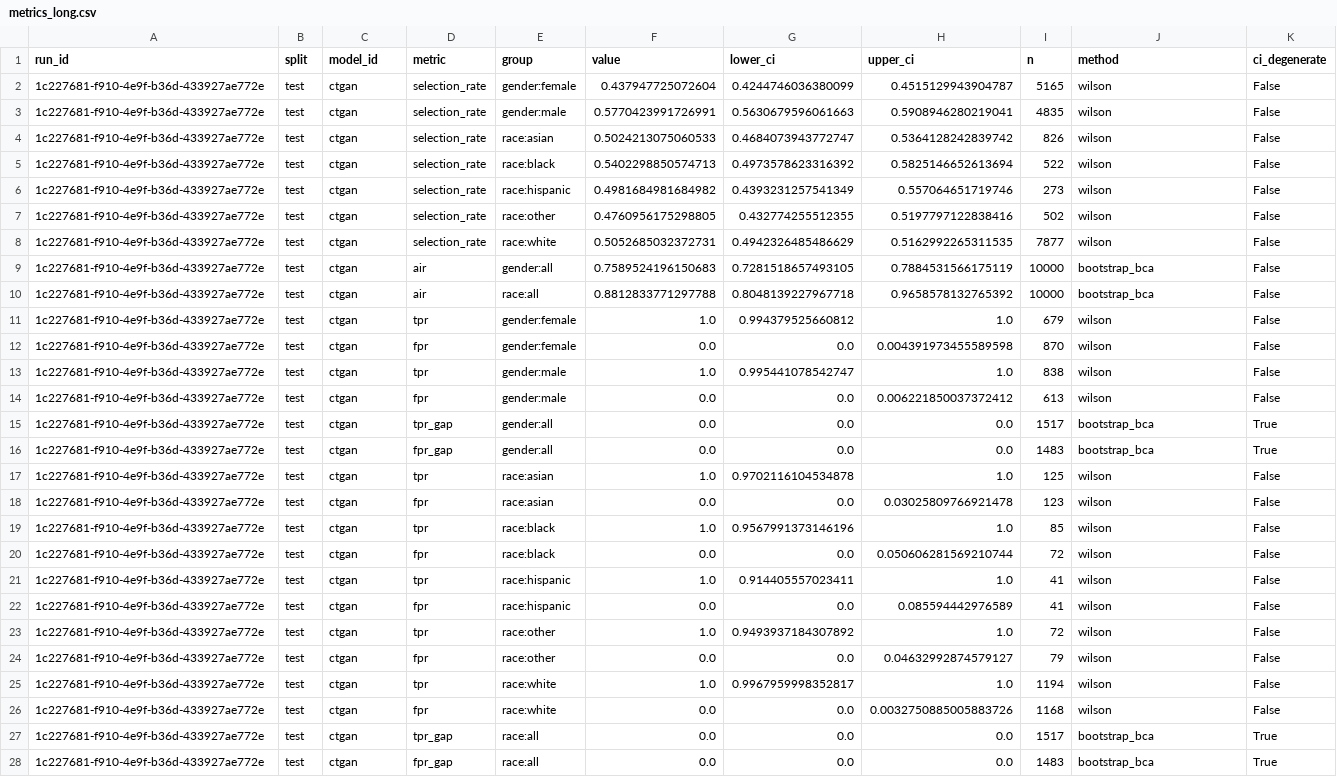
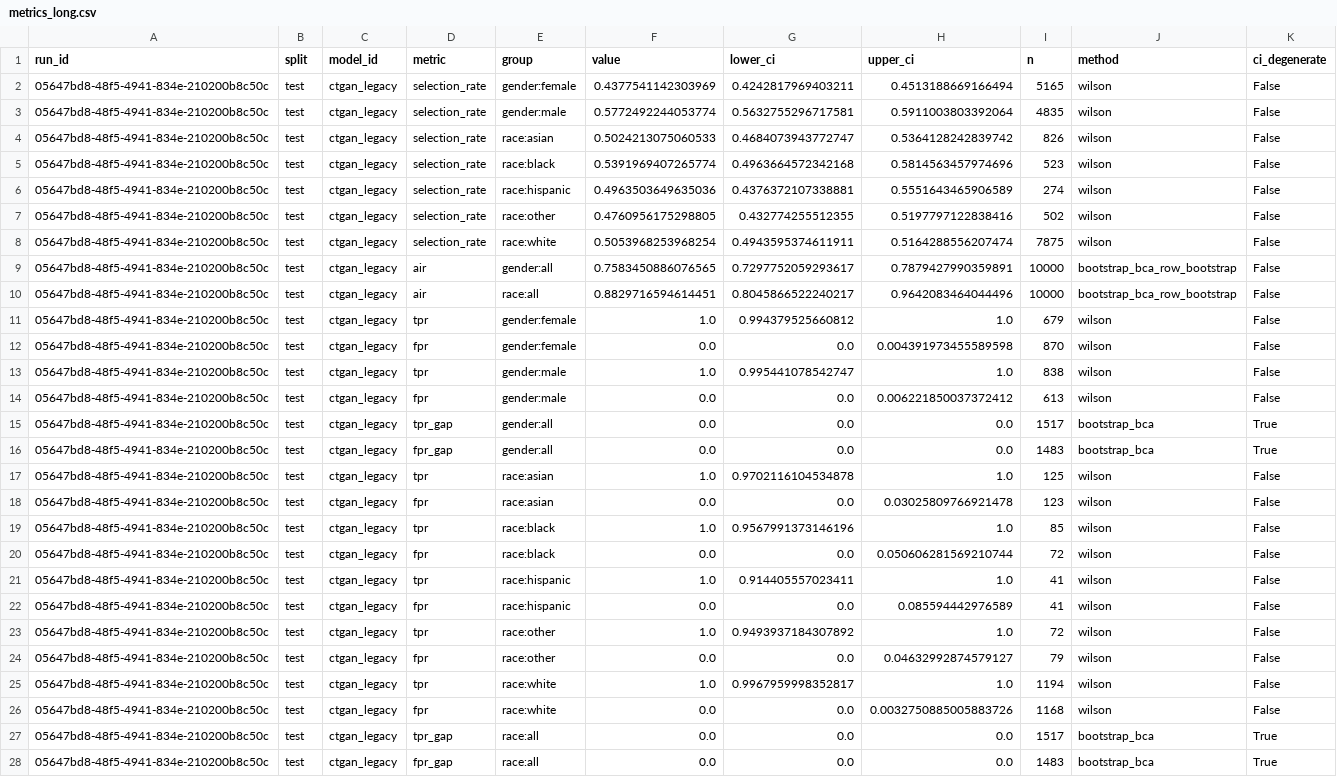
Before and after one commit to equilens-labs/fl-bsa-whitepaper, a CSV file: intake/metrics_long.csv, drawn as a sheet; removed rows and columns are numbered as before the commit, all else as after; the diff names each change by its address in the sheet, - before the commit and + after, or states it on an @@ line.

```diff
--- a/intake/metrics_long.csv
+++ b/intake/metrics_long.csv
-A2:A4 (run_id): 1c227681-f910-4e9f-b36d-433927ae772e
+A2:A4 (run_id): 05647bd8-48f5-4941-834e-210200b8c50c
-C2:C4 (model_id): ctgan
+C2:C4 (model_id): ctgan_legacy
-F2 (value): 0.437947725072604
+F2 (value): 0.4377541142303969
-G2 (lower_ci): 0.4244746036380099
+G2 (lower_ci): 0.4242817969403211
-H2 (upper_ci): 0.4515129943904787
+H2 (upper_ci): 0.4513188669166494
-F3 (value): 0.5770423991726991
+F3 (value): 0.5772492244053774
-G3 (lower_ci): 0.5630679596061663
+G3 (lower_ci): 0.5632755296717581
-H3 (upper_ci): 0.5908946280219041
+H3 (upper_ci): 0.5911003803392064
-row 5: 1c227681-f910-4e9f-b36d-433927ae772e | test | ctgan | selection_rate | race:black | 0.5402298850574713 | 0.4973578623316392 | 0.5825146652613694 | 522 | wilson | False
-row 6: 1c227681-f910-4e9f-b36d-433927ae772e | test | ctgan | selection_rate | race:hispanic | 0.4981684981684982 | 0.4393231257541349 | 0.557064651719746 | 273 | wilson | False
+row 5: 05647bd8-48f5-4941-834e-210200b8c50c | test | ctgan_legacy | selection_rate | race:black | 0.5391969407265774 | 0.4963664572342168 | 0.5814563457974696 | 523 | wilson | False
+row 6: 05647bd8-48f5-4941-834e-210200b8c50c | test | ctgan_legacy | selection_rate | race:hispanic | 0.4963503649635036 | 0.4376372107338881 | 0.5551643465906589 | 274 | wilson | False
-A7 (run_id): 1c227681-f910-4e9f-b36d-433927ae772e
+A7 (run_id): 05647bd8-48f5-4941-834e-210200b8c50c
-C7 (model_id): ctgan
+C7 (model_id): ctgan_legacy
-row 8: 1c227681-f910-4e9f-b36d-433927ae772e | test | ctgan | selection_rate | race:white | 0.5052685032372731 | 0.4942326485486629 | 0.5162992265311535 | 7877 | wilson | False
+row 8: 05647bd8-48f5-4941-834e-210200b8c50c | test | ctgan_legacy | selection_rate | race:white | 0.5053968253968254 | 0.4943595374611911 | 0.5164288556207474 | 7875 | wilson | False
-A9:A28 (run_id): 1c227681-f910-4e9f-b36d-433927ae772e
+A9:A28 (run_id): 05647bd8-48f5-4941-834e-210200b8c50c
-C9:C28 (model_id): ctgan
+C9:C28 (model_id): ctgan_legacy
-F9 (value): 0.7589524196150683
+F9 (value): 0.7583450886076565
-G9 (lower_ci): 0.7281518657493105
+G9 (lower_ci): 0.7297752059293617
-H9 (upper_ci): 0.7884531566175119
+H9 (upper_ci): 0.7879427990359891
-J9:J10 (method): bootstrap_bca
+J9:J10 (method): bootstrap_bca_row_bootstrap
-F10 (value): 0.8812833771297788
+F10 (value): 0.8829716594614451
-G10 (lower_ci): 0.8048139227967718
+G10 (lower_ci): 0.8045866522240217
-H10 (upper_ci): 0.9658578132765392
+H10 (upper_ci): 0.9642083464044496
```
Also changed, not shown: intake/group_confusion.csv, intake/selection_rates.csv, 31 other files.
